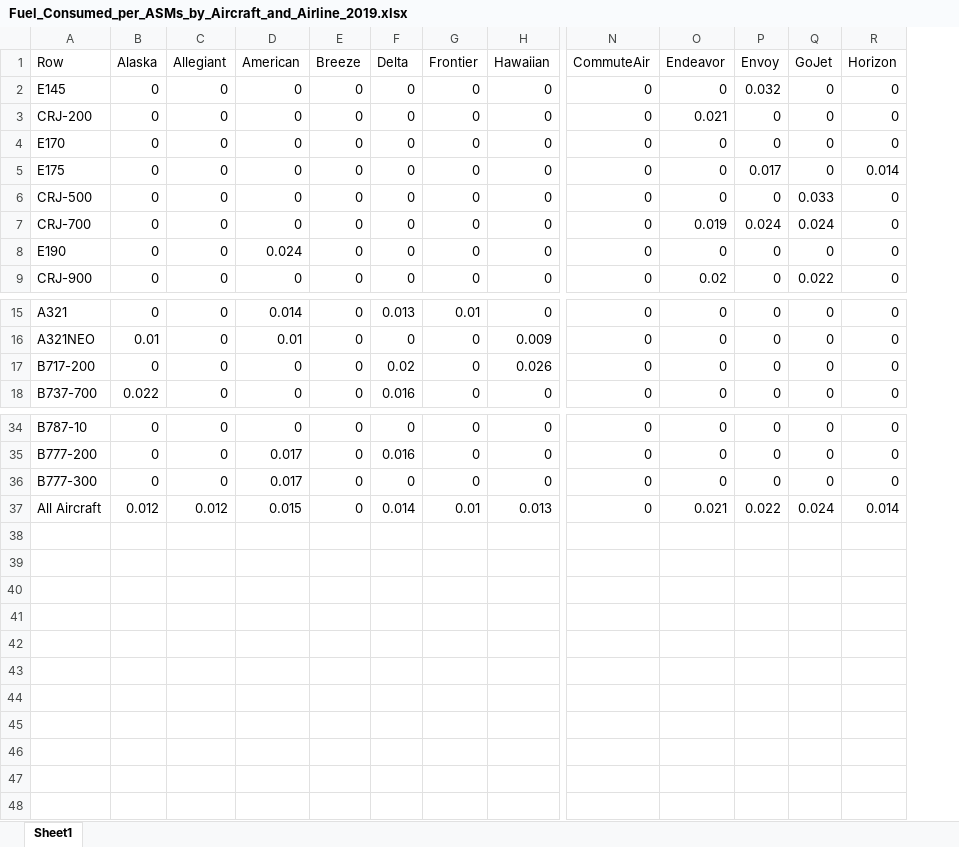
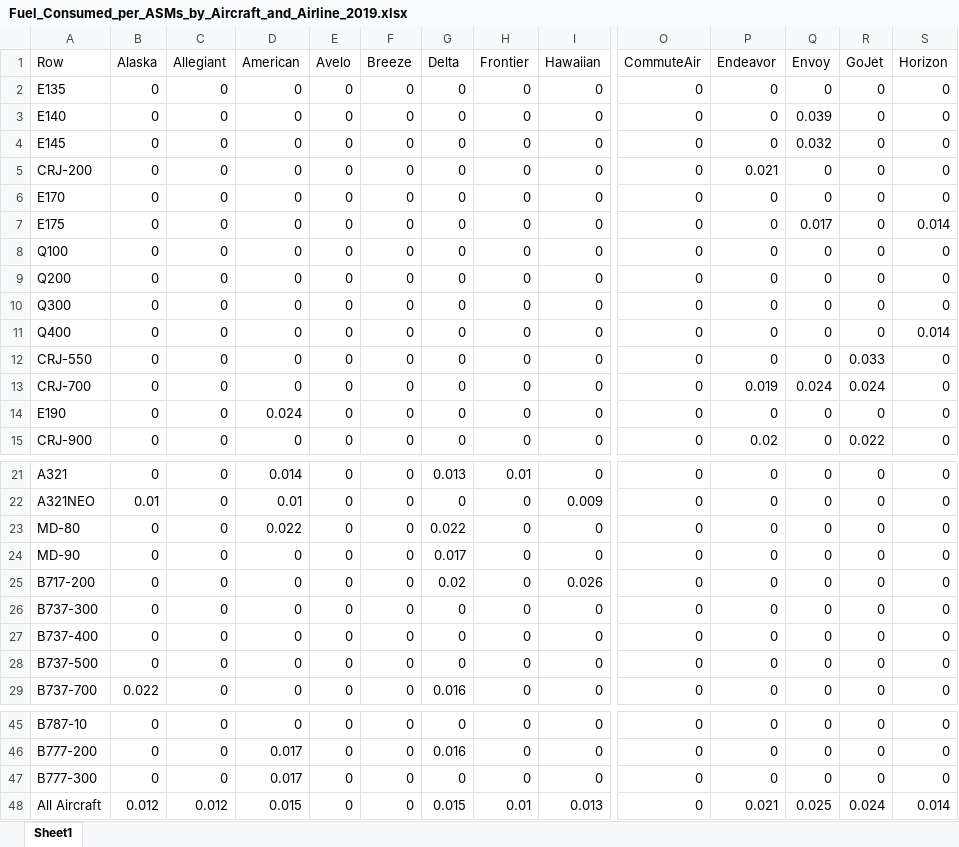
Before and after one commit to andyeske/Airline-Data-Analysis-Tools, an Excel workbook: Output Data Tables/APAT Outputs/Fuel Consumption Tables/2019/Fuel_Consumed_per_ASMs_by_Aircraft_and_Airline_2019.xlsx, sheet Sheet1, drawn as a sheet; only a part is shown, gaps mark what is left out; values as stored, in another font and other column widths than the file's, no borders; addresses are those after the commit; rows hold the shown columns only; the diff names each change by its address in the sheet, - before the commit and + after, or states it on an @@ line.

```diff
--- a/Output Data Tables/APAT Outputs/Fuel Consumption Tables/2019/Fuel_Consumed_per_ASMs_by_Aircraft_and_Airline_2019.xlsx (sheet Sheet1)
+++ b/Output Data Tables/APAT Outputs/Fuel Consumption Tables/2019/Fuel_Consumed_per_ASMs_by_Aircraft_and_Airline_2019.xlsx (sheet Sheet1)
+column E (Avelo), rows 4-7: all 0; rows 12-15: all 0; rows 21-22: 0 | 0; row 25: 0; row 29: 0; rows 45-48: all 0
+row 2: E135 | 0 | 0 | 0 | 0 | 0 | 0 | 0 | 0 | 0 | 0 | 0 | 0 | 0
+row 3: E140 | 0 | 0 | 0 | 0 | 0 | 0 | 0 | 0 | 0 | 0 | 0.039 | 0 | 0
+row 8: Q100 | 0 | 0 | 0 | 0 | 0 | 0 | 0 | 0 | 0 | 0 | 0 | 0 | 0
+row 9: Q200 | 0 | 0 | 0 | 0 | 0 | 0 | 0 | 0 | 0 | 0 | 0 | 0 | 0
+row 10: Q300 | 0 | 0 | 0 | 0 | 0 | 0 | 0 | 0 | 0 | 0 | 0 | 0 | 0
+row 11: Q400 | 0 | 0 | 0 | 0 | 0 | 0 | 0 | 0 | 0 | 0 | 0 | 0 | 0.014
-A12 (Row): CRJ-500
+A12 (Row): CRJ-550
+row 23: MD-80 | 0 | 0 | 0.022 | 0 | 0 | 0.022 | 0 | 0 | 0 | 0 | 0 | 0 | 0
+row 24: MD-90 | 0 | 0 | 0 | 0 | 0 | 0.017 | 0 | 0 | 0 | 0 | 0 | 0 | 0
+row 26: B737-300 | 0 | 0 | 0 | 0 | 0 | 0 | 0 | 0 | 0 | 0 | 0 | 0 | 0
+row 27: B737-400 | 0 | 0 | 0 | 0 | 0 | 0 | 0 | 0 | 0 | 0 | 0 | 0 | 0
+row 28: B737-500 | 0 | 0 | 0 | 0 | 0 | 0 | 0 | 0 | 0 | 0 | 0 | 0 | 0
-G48 (Delta): 0.014
+G48 (Delta): 0.015
-Q48 (Envoy): 0.022
+Q48 (Envoy): 0.025
```
Also changed, not shown: Output Data Tables/APAT Outputs/Fuel Consumption Tables/2019/Fuel_Consumed_per_Distance_by_Aircraft_and_Airline_2019.xlsx.
